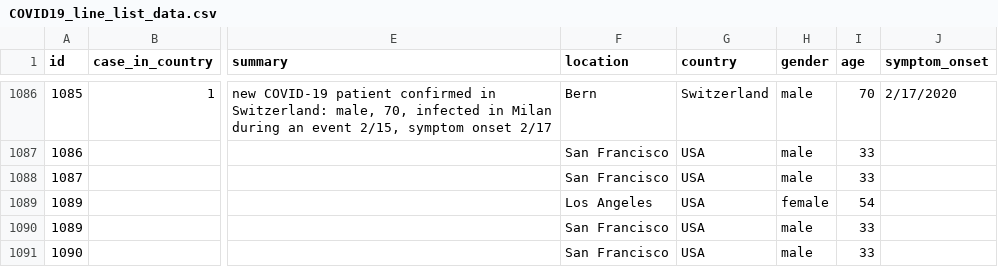
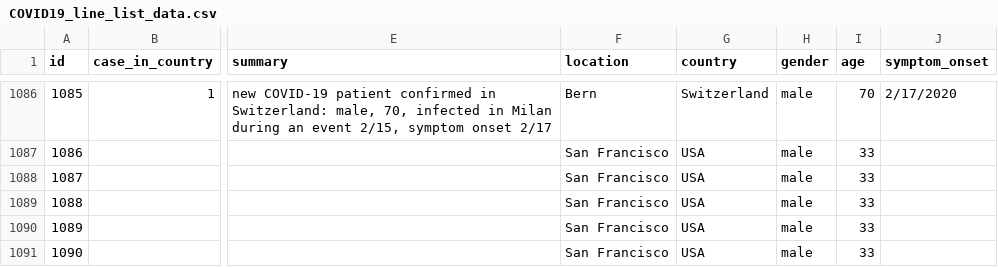
Before and after one commit to BiqianCheng/COVID-19-analysis-website, a CSV file: api/src/db/COVID19_line_list_data.csv, drawn as a sheet; only a part is shown, gaps mark what is left out; the diff names each change by its address in the sheet, - before the commit and + after, or states it on an @@ line.

Commit message:
Quick fix insert data and some comments

```diff
--- a/api/src/db/COVID19_line_list_data.csv
+++ b/api/src/db/COVID19_line_list_data.csv
-A1089 (id): 1089
+A1089 (id): 1088
-F1089 (location): Los Angeles
+F1089 (location): San Francisco
-H1089 (gender): female
+H1089 (gender): male
-I1089 (age): 54
+I1089 (age): 33
```
Also changed, not shown: 3 other files.
